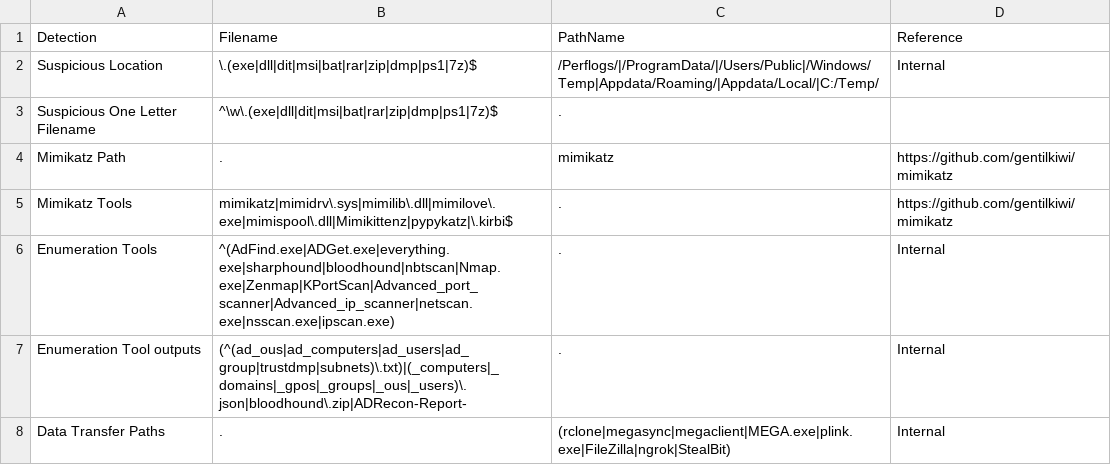
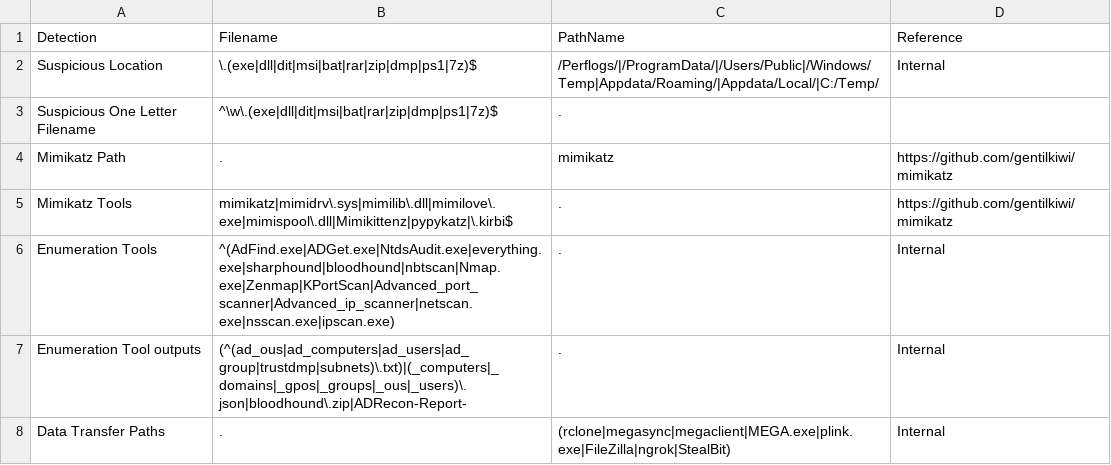
Before and after one commit to mgreen27/DetectRaptor, a CSV file: csv/MFT.csv, drawn as a sheet; only a part is shown.

Commit message:
Update MFT.csv (#16)
adding in NtdsAudit.exe from https://thedfirreport.com/2021/10/04/bazarloader-and-the-conti-leaks/

```diff
--- a/csv/MFT.csv
+++ b/csv/MFT.csv
@@ -5,3 +5,3 @@ Mimikatz Path,.,mimikatz,https://github.com/gentilkiwi/mimikatz
 Mimikatz Tools,mimikatz|mimidrv\.sys|mimilib\.dll|mimilove\.exe|mimispool\.dll|Mimikittenz|pypykatz|\.kirbi$,.,https://github.com/gentilkiwi/mimikatz
-Enumeration Tools,^(AdFind.exe|ADGet.exe|everything.exe|sharphound|bloodhound|nbtscan|Nmap.exe|Zenmap|KPortScan|Advanced_port_scanner|Advanced_ip_scanner|netscan.exe|nsscan.exe|ipscan.exe),.,Internal
+Enumeration Tools,^(AdFind.exe|ADGet.exe|NtdsAudit.exe|everything.exe|sharphound|bloodhound|nbtscan|Nmap.exe|Zenmap|KPortScan|Advanced_port_scanner|Advanced_ip_scanner|netscan.exe|nsscan.exe|ipscan.exe),.,Internal
 Enumeration Tool outputs,(^(ad_ous|ad_computers|ad_users|ad_group|trustdmp|subnets)\.txt)|(_computers|_domains|_gpos|_groups|_ous|_users)\.json|bloodhound\.zip|ADRecon-Report-,.,Internal
```
